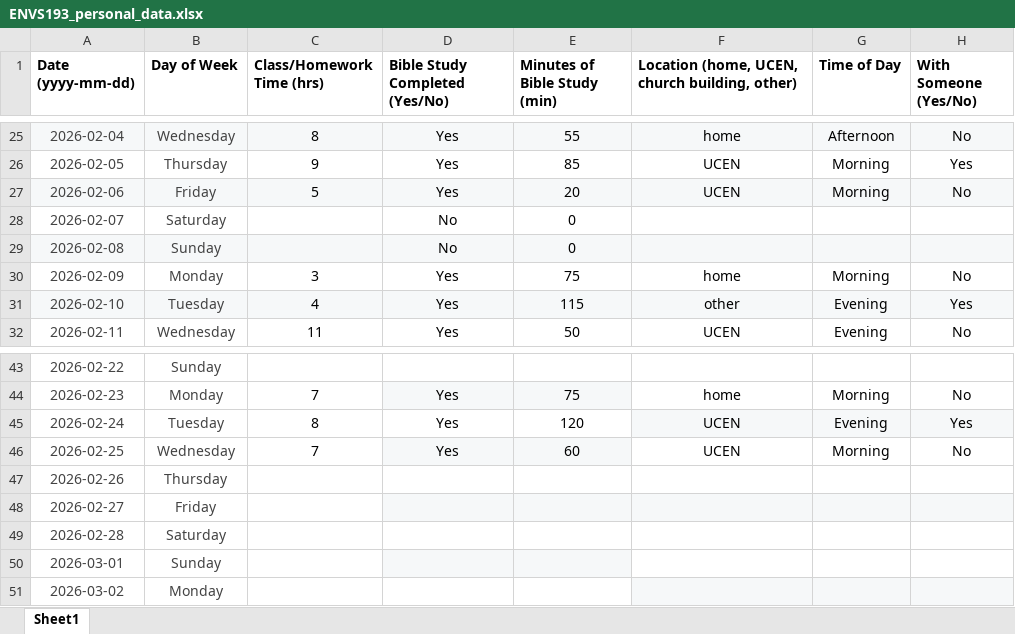
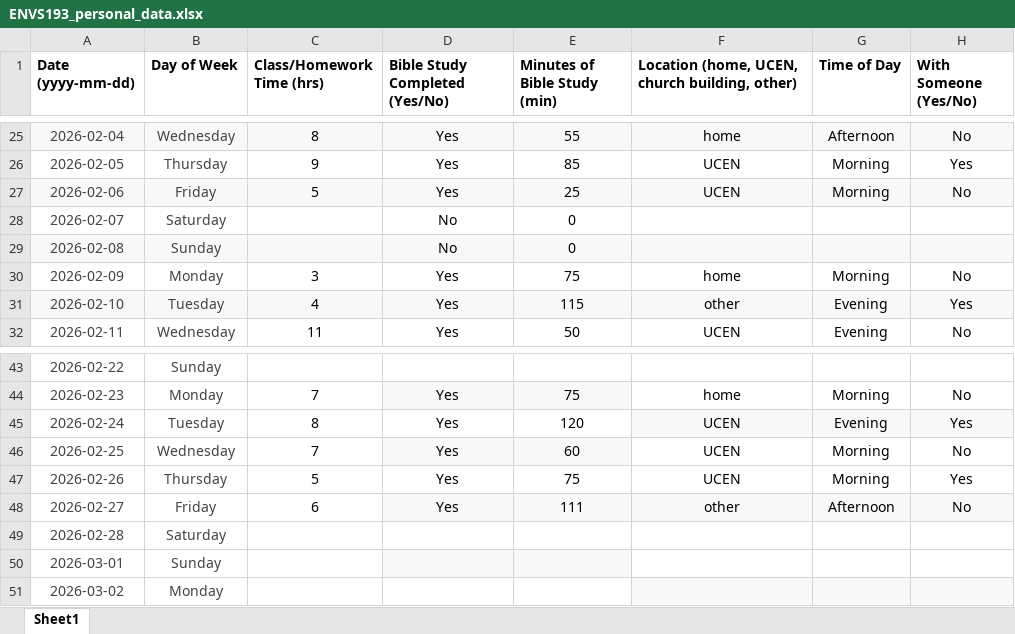
Before and after one commit to herreralinda847/ENVS-193DS_homework-03, an Excel workbook: data/ENVS193_personal_data.xlsx, sheet Sheet1, drawn as a sheet; only a part is shown, gaps mark what is left out; values as stored, in another font and other column widths than the file's, no borders; charts and pictures and table styles not drawn; the diff names each change by its address in the sheet, - before the commit and + after, or states it on an @@ line.

```diff
--- a/data/ENVS193_personal_data.xlsx (sheet Sheet1)
+++ b/data/ENVS193_personal_data.xlsx (sheet Sheet1)
-E27 (Minutes of Bible Study (min)): 20
+E27 (Minutes of Bible Study (min)): 25
-C47 (Class/Homework Time (hrs)): (empty)
+C47 (Class/Homework Time (hrs)): 5
-D47:D48 (Bible Study Completed (Yes/No)): (empty)
+D47:D48 (Bible Study Completed (Yes/No)): Yes
-E47 (Minutes of Bible Study (min)): (empty)
+E47 (Minutes of Bible Study (min)): 75
-F47: (empty)
+F47: UCEN
-G47 (Time of Day): (empty)
+G47 (Time of Day): Morning
-H47 (With Someone (Yes/No)): (empty)
+H47 (With Someone (Yes/No)): Yes
-C48 (Class/Homework Time (hrs)): (empty)
+C48 (Class/Homework Time (hrs)): 6
-E48 (Minutes of Bible Study (min)): (empty)
+E48 (Minutes of Bible Study (min)): 111
-F48: (empty)
+F48: other
-G48 (Time of Day): (empty)
+G48 (Time of Day): Afternoon
-H48 (With Someone (Yes/No)): (empty)
+H48 (With Someone (Yes/No)): No
```
Also changed, not shown: 8 other files.
